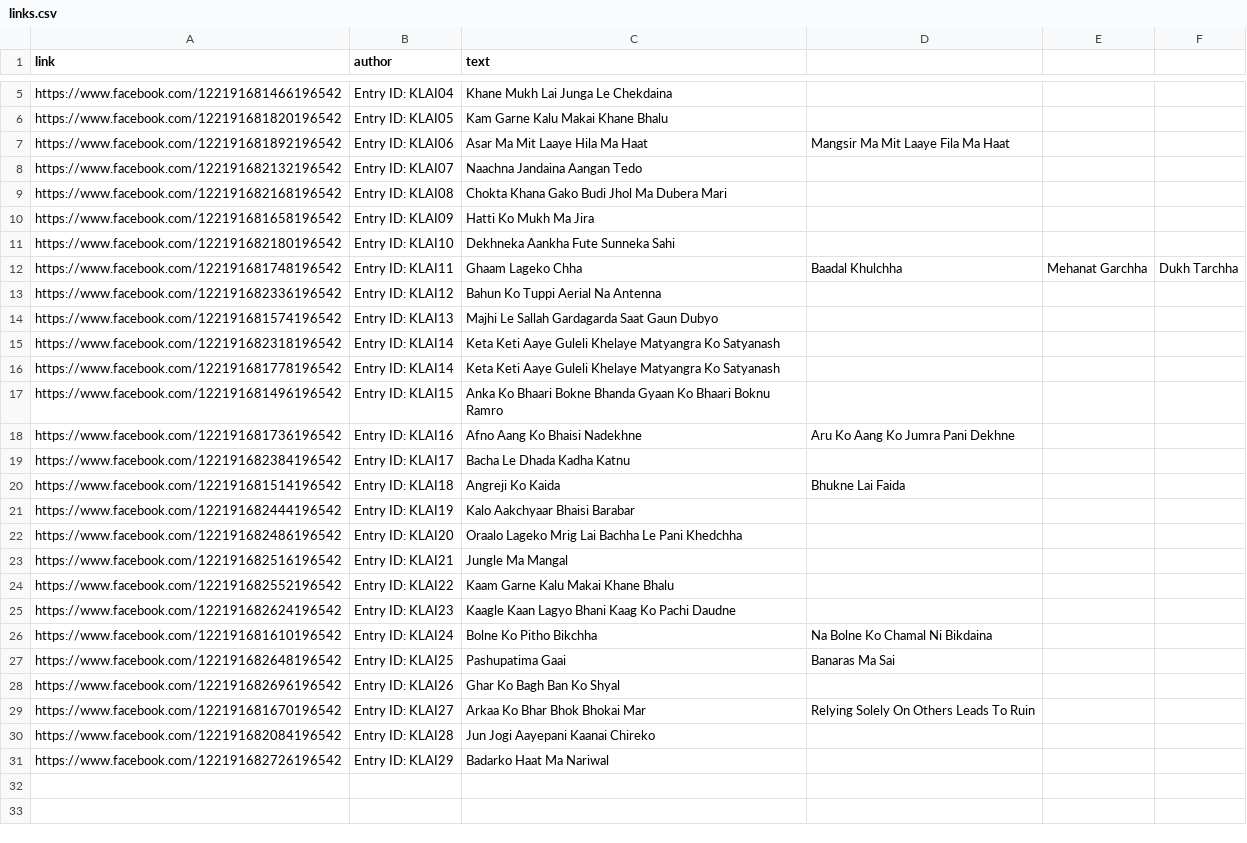
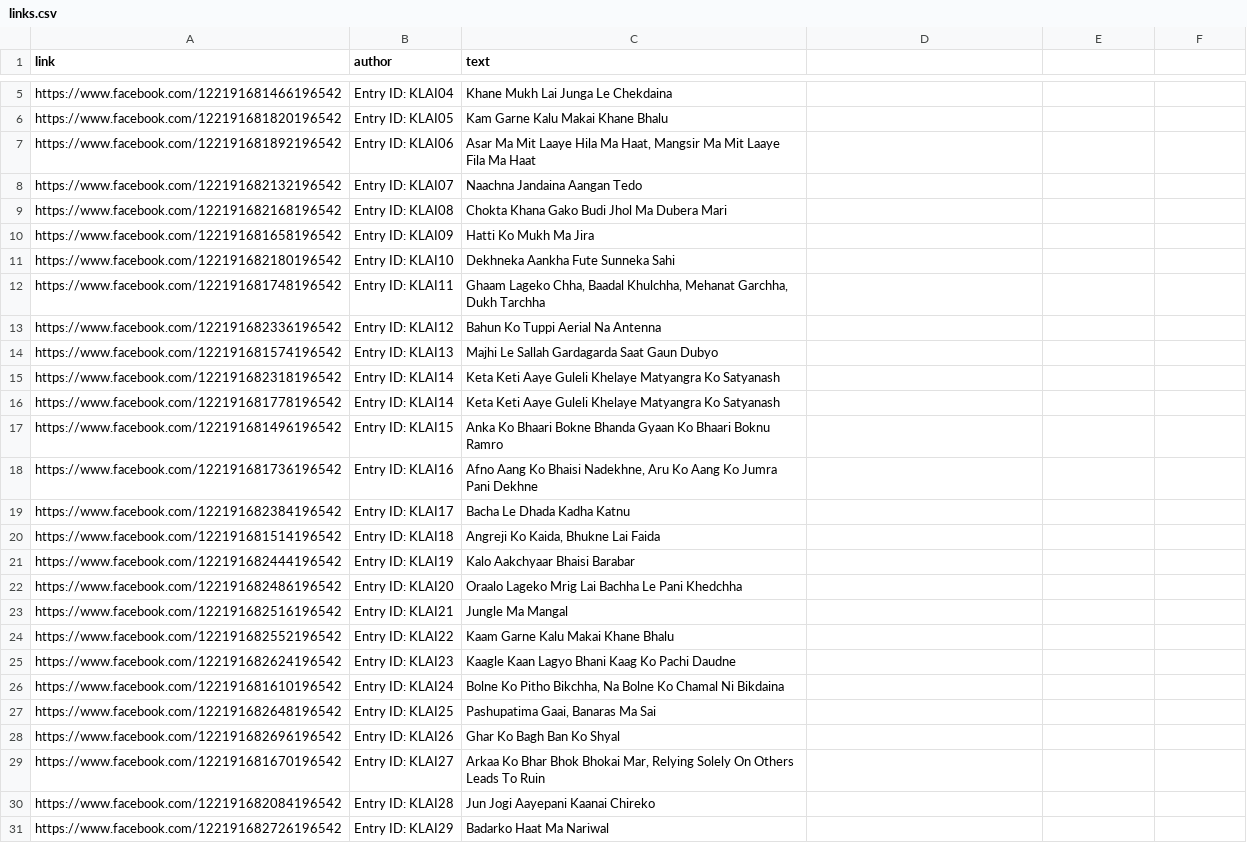
Before and after one commit to computerclubkec/ai-leaderboard, a CSV file: fb-scraper/links.csv, drawn as a sheet; only a part is shown, gaps mark what is left out.

```diff
--- a/fb-scraper/links.csv
+++ b/fb-scraper/links.csv
@@ -6,3 +6,3 @@ https://www.facebook.com/122191681466196542,Entry ID: KLAI04,Khane Mukh Lai Jung
 https://www.facebook.com/122191681820196542,Entry ID: KLAI05,Kam Garne Kalu Makai Khane Bhalu
-https://www.facebook.com/122191681892196542,Entry ID: KLAI06,Asar Ma Mit Laaye Hila Ma Haat, Mangsir Ma Mit Laaye Fila Ma Haat
+https://www.facebook.com/122191681892196542,Entry ID: KLAI06,"Asar Ma Mit Laaye Hila Ma Haat, Mangsir Ma Mit Laaye Fila Ma Haat"
 https://www.facebook.com/122191682132196542,Entry ID: KLAI07,Naachna Jandaina Aangan Tedo
@@ -11,3 +11,3 @@ https://www.facebook.com/122191681658196542,Entry ID: KLAI09,Hatti Ko Mukh Ma Ji
 https://www.facebook.com/122191682180196542,Entry ID: KLAI10,Dekhneka Aankha Fute Sunneka Sahi
-https://www.facebook.com/122191681748196542,Entry ID: KLAI11,Ghaam Lageko Chha, Baadal Khulchha, Mehanat Garchha, Dukh Tarchha
+https://www.facebook.com/122191681748196542,Entry ID: KLAI11,"Ghaam Lageko Chha, Baadal Khulchha, Mehanat Garchha, Dukh Tarchha"
 https://www.facebook.com/122191682336196542,Entry ID: KLAI12,Bahun Ko Tuppi Aerial Na Antenna
@@ -17,5 +17,5 @@ https://www.facebook.com/122191681778196542,Entry ID: KLAI14,Keta Keti Aaye Gule
 https://www.facebook.com/122191681496196542,Entry ID: KLAI15,Anka Ko Bhaari Bokne Bhanda Gyaan Ko Bhaari Boknu Ramro
-https://www.facebook.com/122191681736196542,Entry ID: KLAI16,Afno Aang Ko Bhaisi Nadekhne, Aru Ko Aang Ko Jumra Pani Dekhne
+https://www.facebook.com/122191681736196542,Entry ID: KLAI16,"Afno Aang Ko Bhaisi Nadekhne, Aru Ko Aang Ko Jumra Pani Dekhne"
 https://www.facebook.com/122191682384196542,Entry ID: KLAI17,Bacha Le Dhada Kadha Katnu
-https://www.facebook.com/122191681514196542,Entry ID: KLAI18,Angreji Ko Kaida, Bhukne Lai Faida
+https://www.facebook.com/122191681514196542,Entry ID: KLAI18,"Angreji Ko Kaida, Bhukne Lai Faida"
 https://www.facebook.com/122191682444196542,Entry ID: KLAI19,Kalo Aakchyaar Bhaisi Barabar
@@ -25,6 +25,6 @@ https://www.facebook.com/122191682552196542,Entry ID: KLAI22,Kaam Garne Kalu Mak
 https://www.facebook.com/122191682624196542,Entry ID: KLAI23,Kaagle Kaan Lagyo Bhani Kaag Ko Pachi Daudne
-https://www.facebook.com/122191681610196542,Entry ID: KLAI24,Bolne Ko Pitho Bikchha, Na Bolne Ko Chamal Ni Bikdaina
-https://www.facebook.com/122191682648196542,Entry ID: KLAI25,Pashupatima Gaai, Banaras Ma Sai
+https://www.facebook.com/122191681610196542,Entry ID: KLAI24,"Bolne Ko Pitho Bikchha, Na Bolne Ko Chamal Ni Bikdaina"
+https://www.facebook.com/122191682648196542,Entry ID: KLAI25,"Pashupatima Gaai, Banaras Ma Sai"
 https://www.facebook.com/122191682696196542,Entry ID: KLAI26,Ghar Ko Bagh Ban Ko Shyal
-https://www.facebook.com/122191681670196542,Entry ID: KLAI27,Arkaa Ko Bhar Bhok Bhokai Mar, Relying Solely On Others Leads To Ruin
+https://www.facebook.com/122191681670196542,Entry ID: KLAI27,"Arkaa Ko Bhar Bhok Bhokai Mar, Relying Solely On Others Leads To Ruin"
 https://www.facebook.com/122191682084196542,Entry ID: KLAI28,Jun Jogi Aayepani Kaanai Chireko
```
Also changed, not shown: 2 other files.
